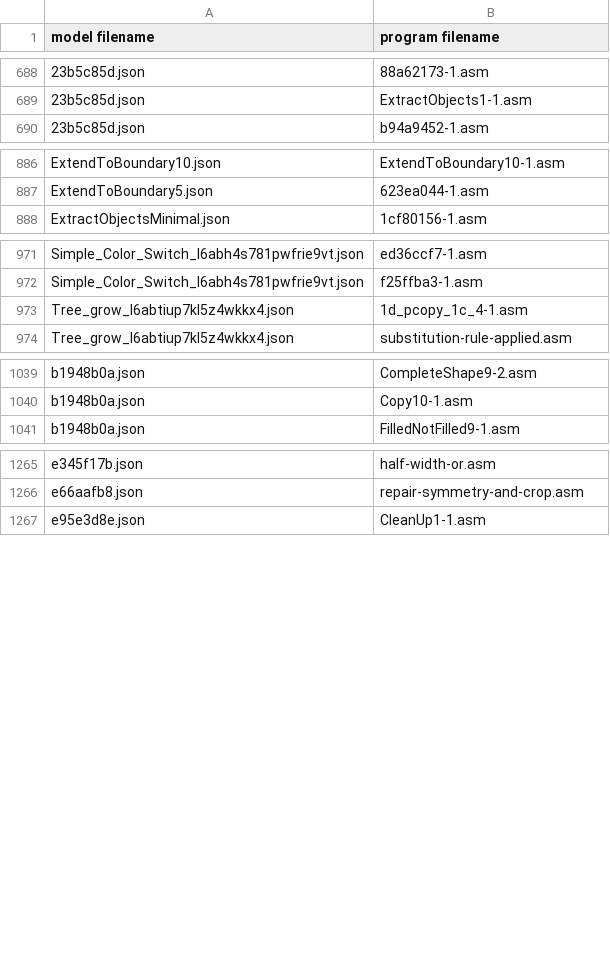
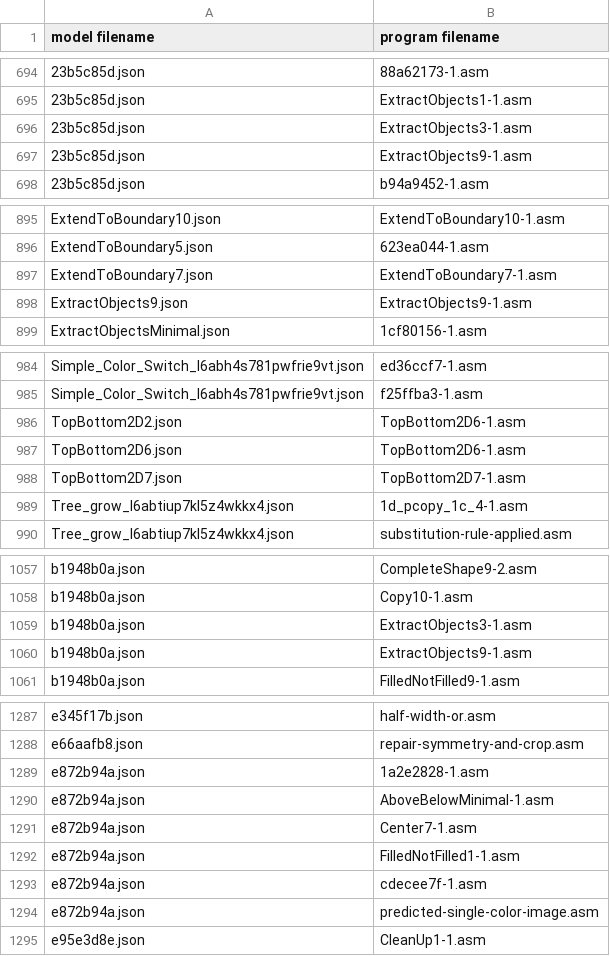
Before and after one commit to loda-lang/loda-rust, a CSV file: rust_project/arc-competition/payload/loda-arc-challenge/solutions.csv, drawn as a sheet; only a part is shown, gaps mark what is left out; the diff covers the shown part only; the diff names each change by its address in the sheet, - before the commit and + after, or states it on an @@ line.

```diff
--- a/rust_project/arc-competition/payload/loda-arc-challenge/solutions.csv
+++ b/rust_project/arc-competition/payload/loda-arc-challenge/solutions.csv
+row 696: 23b5c85d.json | ExtractObjects3-1.asm
+row 697: 23b5c85d.json | ExtractObjects9-1.asm
+row 897: ExtendToBoundary7.json | ExtendToBoundary7-1.asm
+row 898: ExtractObjects9.json | ExtractObjects9-1.asm
+row 986: TopBottom2D2.json | TopBottom2D6-1.asm
+row 987: TopBottom2D6.json | TopBottom2D6-1.asm
+row 988: TopBottom2D7.json | TopBottom2D7-1.asm
+row 1059: b1948b0a.json | ExtractObjects3-1.asm
+row 1060: b1948b0a.json | ExtractObjects9-1.asm
+row 1289: e872b94a.json | 1a2e2828-1.asm
+row 1290: e872b94a.json | AboveBelowMinimal-1.asm
+row 1291: e872b94a.json | Center7-1.asm
+row 1292: e872b94a.json | FilledNotFilled1-1.asm
+row 1293: e872b94a.json | cdecee7f-1.asm
+row 1294: e872b94a.json | predicted-single-color-image.asm
```
Also changed, not shown: 13 added rows elsewhere in this file, rust_project/arc-competition/payload/.loda-rust/analytics-arc/histogram_line_bigram.csv, rust_project/arc-competition/payload/.loda-rust/analytics-arc/histogram_line_skipgram.csv, 28 other files.
